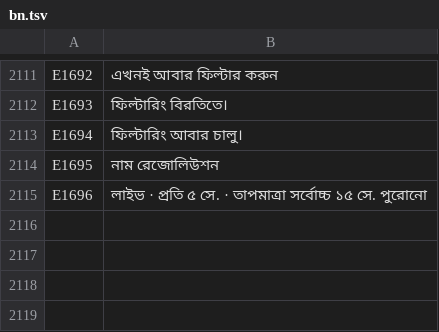
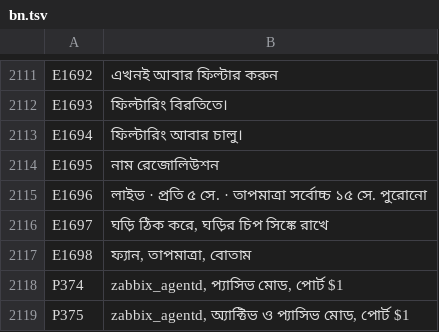
Before and after one commit to UniqueDroid/ShareOS, a TSV file: tools/i18n/bn.tsv, drawn as a sheet; only a part is shown, gaps mark what is left out; the diff names each change by its address in the sheet, - before the commit and + after, or states it on an @@ line.

```diff
--- a/tools/i18n/bn.tsv
+++ b/tools/i18n/bn.tsv
+row 2116: E1697 | ঘড়ি ঠিক করে, ঘড়ির চিপ সিঙ্কে রাখে
+row 2117: E1698 | ফ্যান, তাপমাত্রা, বোতাম
+row 2118: P374 | zabbix_agentd, প্যাসিভ মোড, পোর্ট $1
+row 2119: P375 | zabbix_agentd, অ্যাক্টিভ ও প্যাসিভ মোড, পোর্ট $1
```
Also changed, not shown: tools/i18n/ar.tsv, tools/i18n/fr.tsv, 19 other files.
